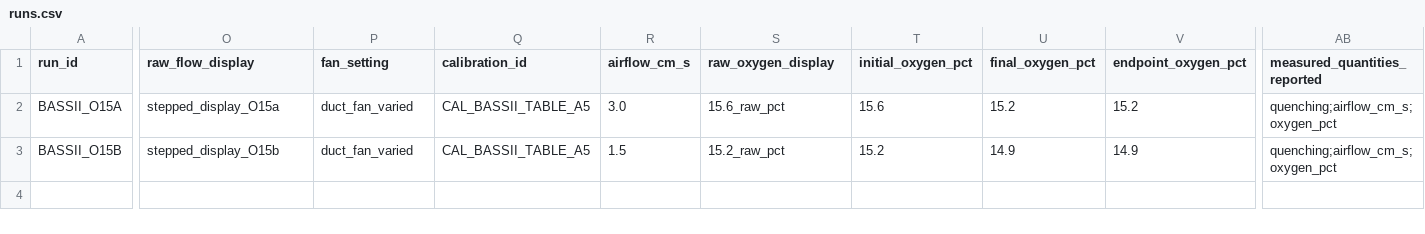
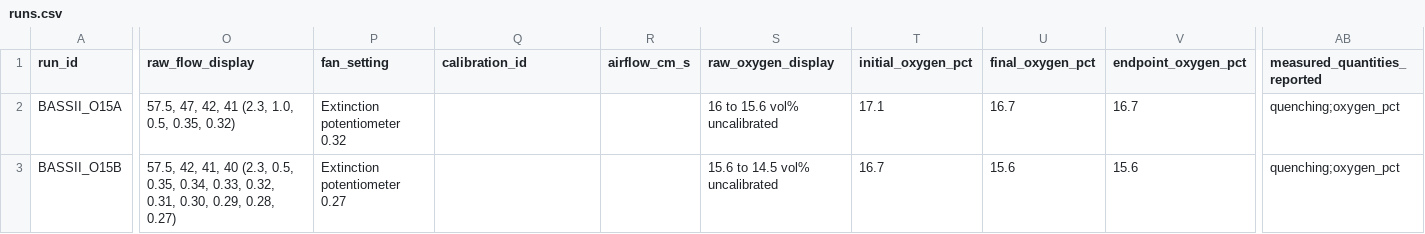
Before and after one commit to mariam-29/FlameFall, a CSV file: public/exports/runs.csv, drawn as a sheet; only a part is shown, gaps mark what is left out; the diff covers the shown part only; the diff names each change by its address in the sheet, - before the commit and + after, or states it on an @@ line.

```diff
--- a/public/exports/runs.csv
+++ b/public/exports/runs.csv
-O2 (raw_flow_display): stepped_display_O15a
+O2 (raw_flow_display): 57.5, 47, 42, 41 (2.3, 1.0, 0.5, 0.35, 0.32)
-P2 (fan_setting): duct_fan_varied
+P2 (fan_setting): Extinction potentiometer 0.32
-Q2:Q3 (calibration_id): CAL_BASSII_TABLE_A5
+Q2:Q3 (calibration_id): (empty)
-R2 (airflow_cm_s): 3.0
+R2 (airflow_cm_s): (empty)
-S2 (raw_oxygen_display): 15.6_raw_pct
+S2 (raw_oxygen_display): 16 to 15.6 vol% uncalibrated
-T2 (initial_oxygen_pct): 15.6
+T2 (initial_oxygen_pct): 17.1
-U2 (final_oxygen_pct): 15.2
+U2 (final_oxygen_pct): 16.7
-V2 (endpoint_oxygen_pct): 15.2
+V2 (endpoint_oxygen_pct): 16.7
-AB2:AB3 (measured_quantities_reported): quenching;airflow_cm_s;oxygen_pct
+AB2:AB3 (measured_quantities_reported): quenching;oxygen_pct
-O3 (raw_flow_display): stepped_display_O15b
+O3 (raw_flow_display): 57.5, 42, 41, 40 (2.3, 0.5, 0.35, 0.34, 0.33, 0.32, 0.31, 0.30, 0.29, 0.28, 0.27)
-P3 (fan_setting): duct_fan_varied
+P3 (fan_setting): Extinction potentiometer 0.27
-R3 (airflow_cm_s): 1.5
+R3 (airflow_cm_s): (empty)
-S3 (raw_oxygen_display): 15.2_raw_pct
+S3 (raw_oxygen_display): 15.6 to 14.5 vol% uncalibrated
-T3 (initial_oxygen_pct): 15.2
+T3 (initial_oxygen_pct): 16.7
-U3 (final_oxygen_pct): 14.9
+U3 (final_oxygen_pct): 15.6
-V3 (endpoint_oxygen_pct): 14.9
+V3 (endpoint_oxygen_pct): 15.6
```
Also changed, not shown: 2 edited cells elsewhere in this file, data/phases.csv, data/runs.csv, 20 other files.
